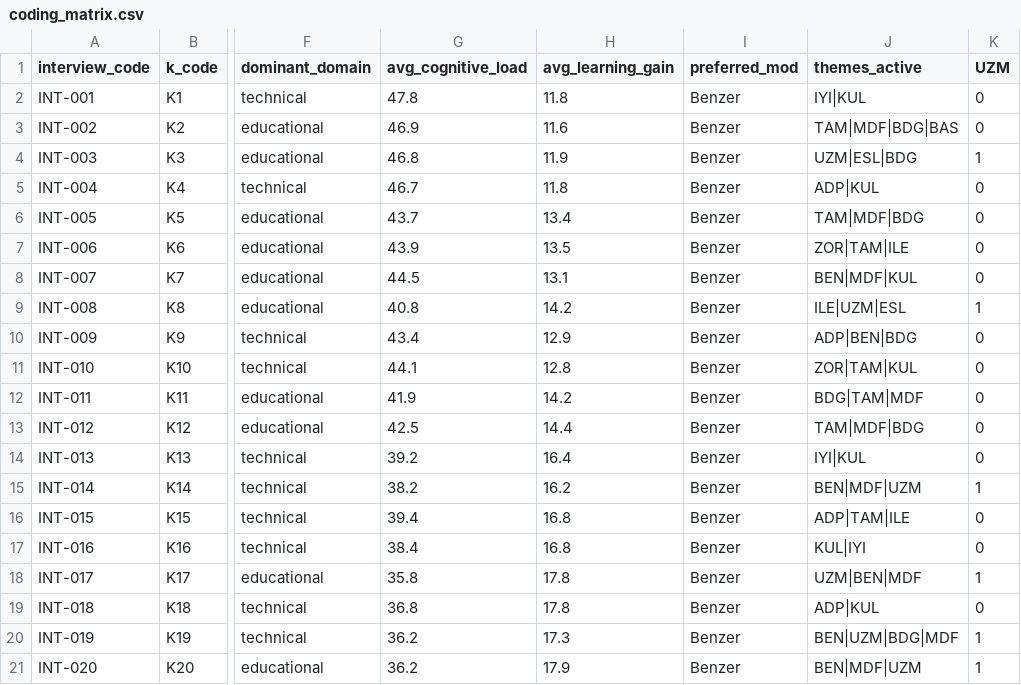
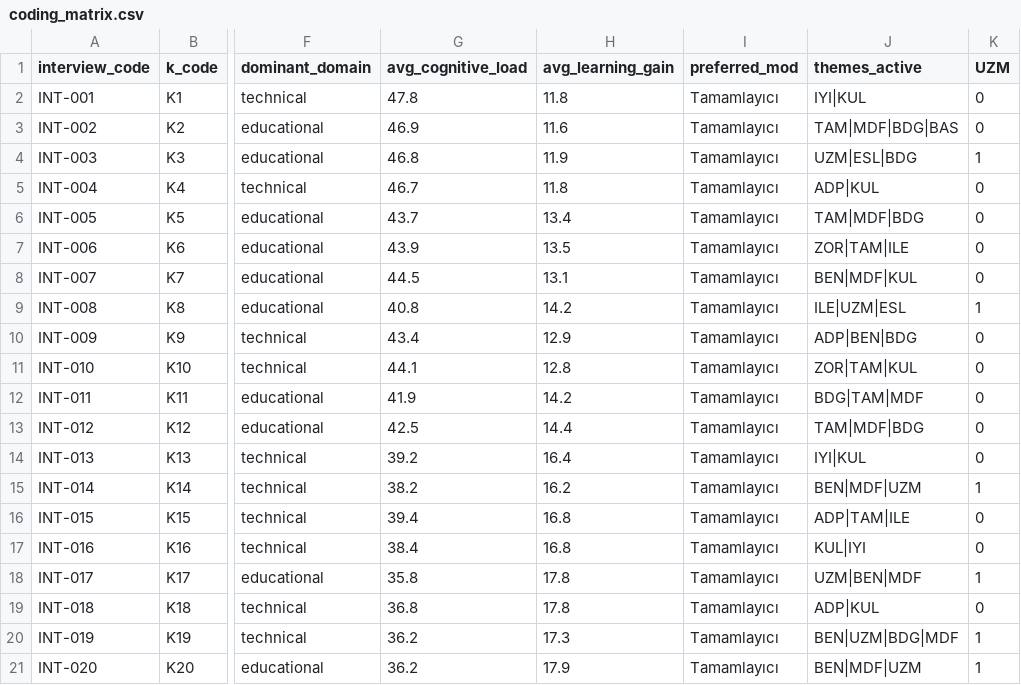
Before and after one commit to olcaycoban/pidl-research, a CSV file: data/interviews/coding_matrix.csv, drawn as a sheet; only a part is shown, gaps mark what is left out; the diff names each change by its address in the sheet, - before the commit and + after, or states it on an @@ line.

```diff
--- a/data/interviews/coding_matrix.csv
+++ b/data/interviews/coding_matrix.csv
-I2:I21 (preferred_mod): Benzer
+I2:I21 (preferred_mod): Tamamlayıcı
```
Also changed, not shown: 25 other files.
